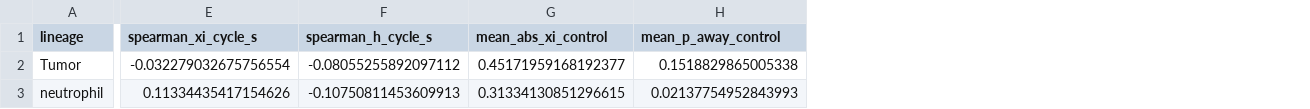
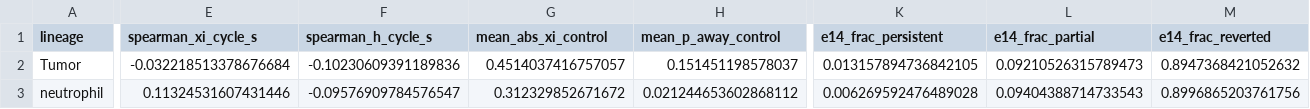
Before and after one commit to Koushul/sailfish, a TSV file: analysis/bayes_hif_velocity/results/e14e15_eval.tsv, drawn as a sheet; only a part is shown, gaps mark what is left out; the diff covers the shown part only; the diff names each change by its address in the sheet, - before the commit and + after, or states it on an @@ line.

Commit message:
Anchor HIF θ to the never-hypoxic control envelope
E14 persist calls were an artifact of placing the logistic midpoint at
the control median. Scale h in control MAD units, set θ=0.7 at the
control 90th percentile, and keep the GMM on the unscaled ALS factor.

```diff
--- a/analysis/bayes_hif_velocity/results/e14e15_eval.tsv
+++ b/analysis/bayes_hif_velocity/results/e14e15_eval.tsv
+column K (e14_frac_persistent), rows 2-3: 0.013157894736842105 | 0.006269592476489028
+column L (e14_frac_partial), rows 2-3: 0.09210526315789473 | 0.09404388714733543
+column M (e14_frac_reverted), rows 2-3: 0.8947368421052632 | 0.8996865203761756
-E2 (spearman_xi_cycle_s): -0.032279032675756554
+E2 (spearman_xi_cycle_s): -0.032218513378676684
-F2 (spearman_h_cycle_s): -0.08055255892097112
+F2 (spearman_h_cycle_s): -0.10230609391189836
-G2 (mean_abs_xi_control): 0.45171959168192377
+G2 (mean_abs_xi_control): 0.4514037416757057
-H2 (mean_p_away_control): 0.1518829865005338
+H2 (mean_p_away_control): 0.151451198578037
-E3 (spearman_xi_cycle_s): 0.11334435417154626
+E3 (spearman_xi_cycle_s): 0.11324531607431446
-F3 (spearman_h_cycle_s): -0.10750811453609913
+F3 (spearman_h_cycle_s): -0.09576909784576547
-G3 (mean_abs_xi_control): 0.31334130851296615
+G3 (mean_abs_xi_control): 0.312329852671672
-H3 (mean_p_away_control): 0.02137754952843993
+H3 (mean_p_away_control): 0.021244653602868112
```
Also changed, not shown: 46 edited cells elsewhere in this file, analysis/bayes_hif_velocity/results/e14e15_neutrophil_genes.tsv, analysis/bayes_hif_velocity/results/e14e15_summary.tsv, 13 other files.
